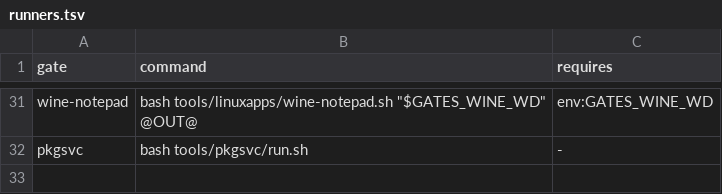
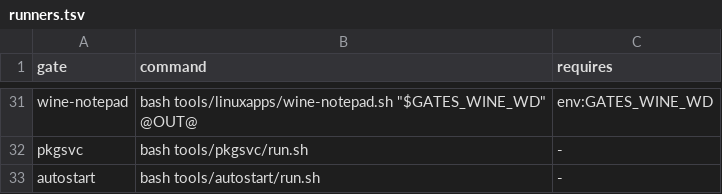
Before and after one commit to Flei-123/Osum, a TSV file: tools/qa/runners.tsv, drawn as a sheet; only a part is shown, gaps mark what is left out.

```diff
--- a/tools/qa/runners.tsv
+++ b/tools/qa/runners.tsv
@@ -32 +32,2 @@ wine-notepad	bash tools/linuxapps/wine-notepad.sh "$GATES_WINE_WD" @OUT@	env:GAT
 pkgsvc	bash tools/pkgsvc/run.sh	-
+autostart	bash tools/autostart/run.sh	-
```
Also changed, not shown: tools/qa/gates.tsv, 28 other files.
